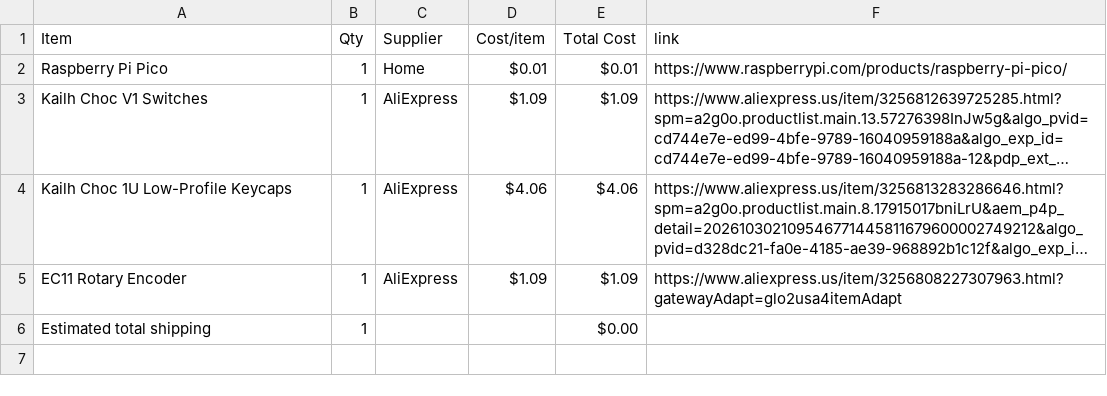
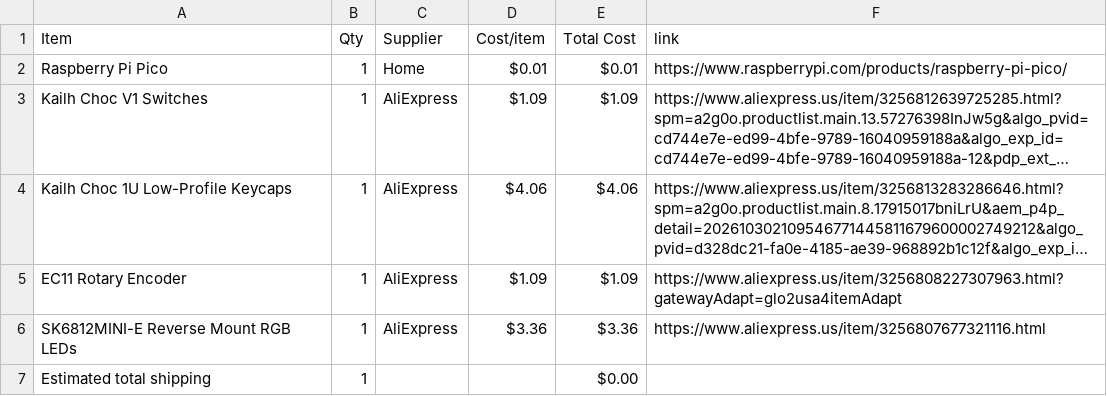
Before and after one commit to Stanlee1234/midi-plus, a CSV file: BOM.csv, drawn as a sheet; long unchanged cells end in …; the diff names each change by its address in the sheet, - before the commit and + after, or states it on an @@ line.

```diff
--- a/BOM.csv
+++ b/BOM.csv
+row 6: SK6812MINI-E Reverse Mount RGB LEDs | 1 | AliExpress | $3.36 | $3.36 | https://www.aliexpress.us/item/3256807677321116.html
```
Also changed, not shown: 1 other file.
